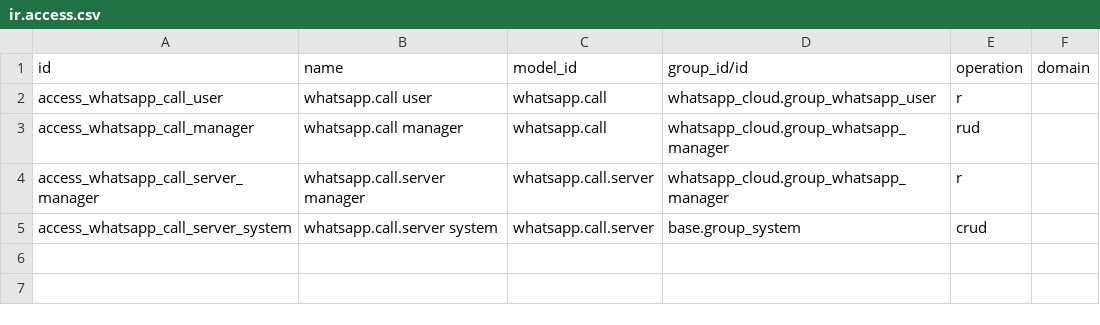
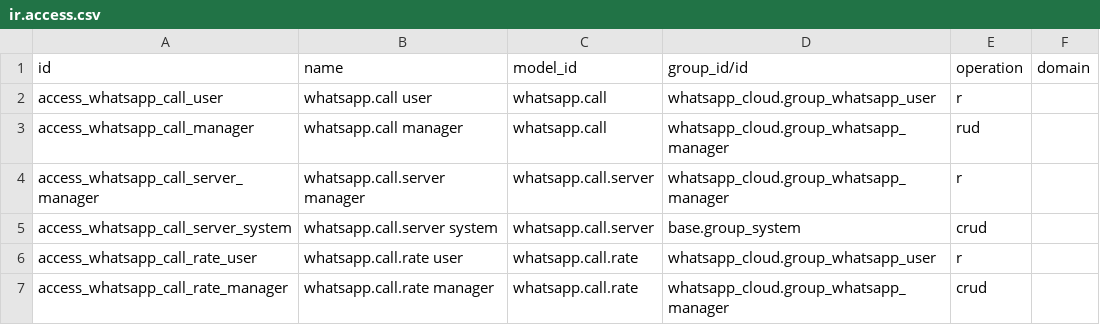
Before and after one commit to montaigne22/projet_ocd, a CSV file: whatsapp_cloud_call/security/ir.access.csv, drawn as a sheet.

```diff
--- a/whatsapp_cloud_call/security/ir.access.csv
+++ b/whatsapp_cloud_call/security/ir.access.csv
@@ -5 +5,3 @@ access_whatsapp_call_server_manager,whatsapp.call.server manager,whatsapp.call.s
 access_whatsapp_call_server_system,whatsapp.call.server system,whatsapp.call.server,base.group_system,crud,
+access_whatsapp_call_rate_user,whatsapp.call.rate user,whatsapp.call.rate,whatsapp_cloud.group_whatsapp_user,r,
+access_whatsapp_call_rate_manager,whatsapp.call.rate manager,whatsapp.call.rate,whatsapp_cloud.group_whatsapp_manager,crud,
```
Also changed, not shown: 24 other files.
